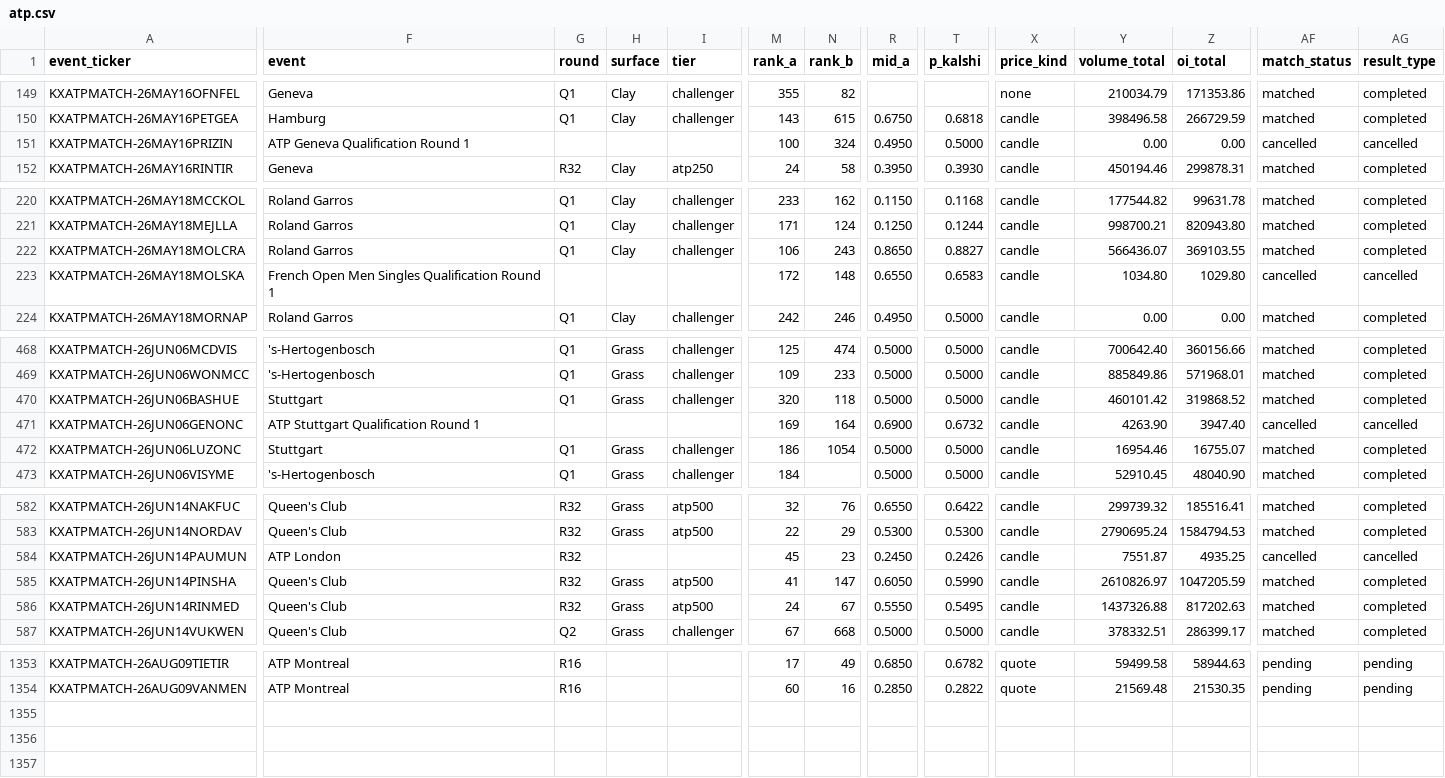
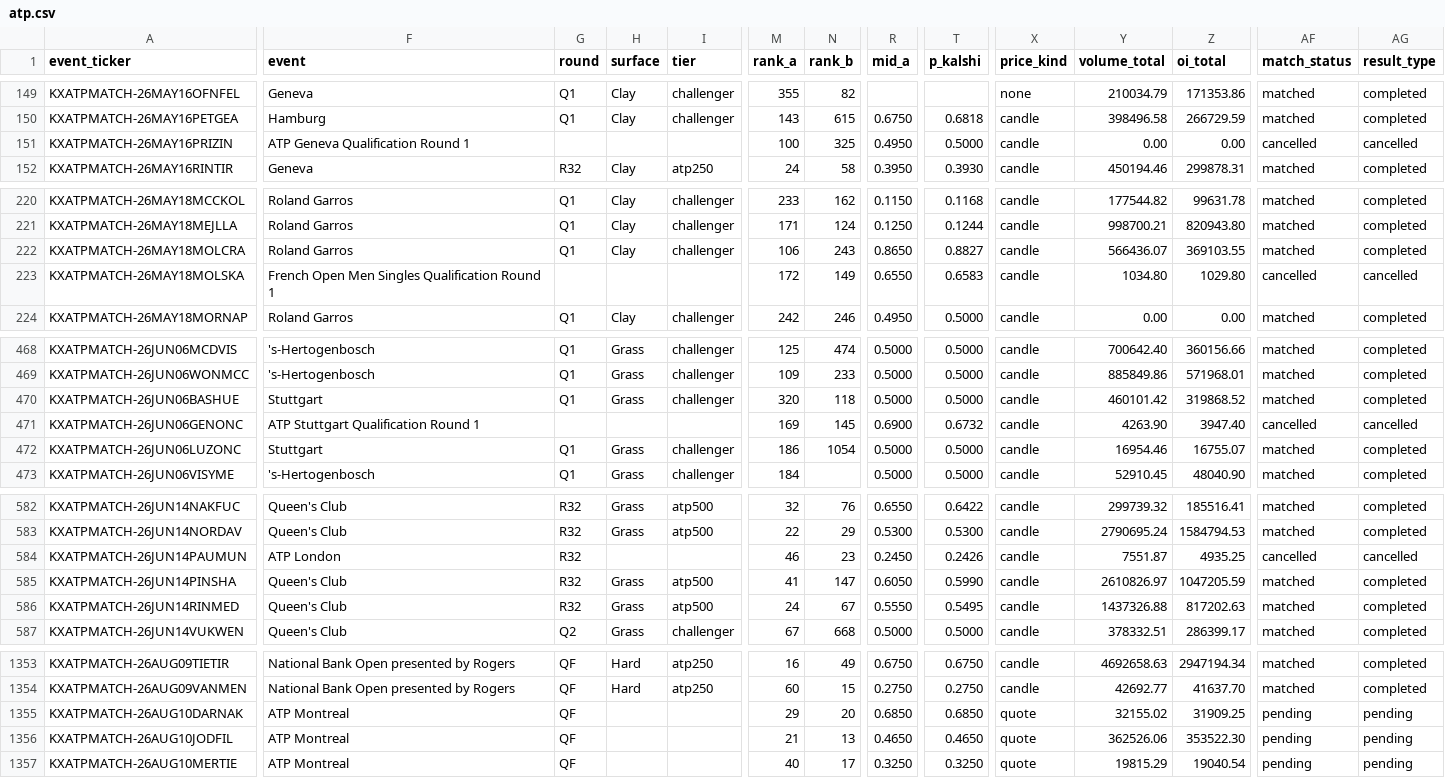
Before and after one commit to ARJUNVARMA2000/tennis-elo, a CSV file: tennis_model/data/kalshi_ledger/atp.csv, drawn as a sheet; only a part is shown, gaps mark what is left out; rows hold the shown columns only; the diff covers the shown part only; the diff names each change by its address in the sheet, - before the commit and + after, or states it on an @@ line.

```diff
--- a/tennis_model/data/kalshi_ledger/atp.csv
+++ b/tennis_model/data/kalshi_ledger/atp.csv
-N151 (rank_b): 324
+N151 (rank_b): 325
-N223 (rank_b): 148
+N223 (rank_b): 149
-N471 (rank_b): 164
+N471 (rank_b): 145
-M584 (rank_a): 45
+M584 (rank_a): 46
-F1353:F1354 (event): ATP Montreal
+F1353:F1354 (event): National Bank Open presented by Rogers
-G1353:G1354 (round): R16
+G1353:G1354 (round): QF
-H1353:H1354 (surface): (empty)
+H1353:H1354 (surface): Hard
-I1353:I1354 (tier): (empty)
+I1353:I1354 (tier): atp250
-M1353 (rank_a): 17
+M1353 (rank_a): 16
-R1353 (mid_a): 0.6850
+R1353 (mid_a): 0.6750
-T1353 (p_kalshi): 0.6782
+T1353 (p_kalshi): 0.6750
-X1353:X1354 (price_kind): quote
+X1353:X1354 (price_kind): candle
-Y1353 (volume_total): 59499.58
+Y1353 (volume_total): 4692658.63
-Z1353 (oi_total): 58944.63
+Z1353 (oi_total): 2947194.34
-AF1353:AF1354 (match_status): pending
+AF1353:AF1354 (match_status): matched
-AG1353:AG1354 (result_type): pending
+AG1353:AG1354 (result_type): completed
-N1354 (rank_b): 16
+N1354 (rank_b): 15
-R1354 (mid_a): 0.2850
+R1354 (mid_a): 0.2750
-T1354 (p_kalshi): 0.2822
+T1354 (p_kalshi): 0.2750
-Y1354 (volume_total): 21569.48
+Y1354 (volume_total): 42692.77
-Z1354 (oi_total): 21530.35
+Z1354 (oi_total): 41637.70
+row 1355: KXATPMATCH-26AUG10DARNAK | ATP Montreal | QF |  |  | 29 | 20 | 0.6850 | 0.6850 | quote | 32155.02 | 31909.25 | pending | pending
+row 1356: KXATPMATCH-26AUG10JODFIL | ATP Montreal | QF |  |  | 21 | 13 | 0.4650 | 0.4650 | quote | 362526.06 | 353522.30 | pending | pending
+row 1357: KXATPMATCH-26AUG10MERTIE | ATP Montreal | QF |  |  | 40 | 17 | 0.3250 | 0.3250 | quote | 19815.29 | 19040.54 | pending | pending
```
Also changed, not shown: 58 edited cells elsewhere in this file, tennis_model/data/kalshi_ledger/wta.csv, 3 other files.
